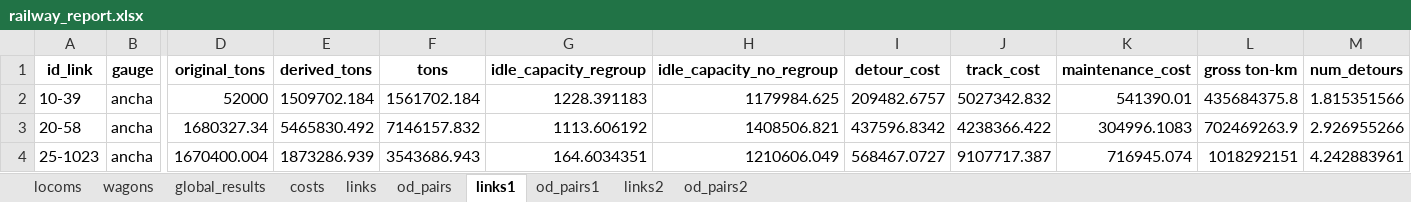
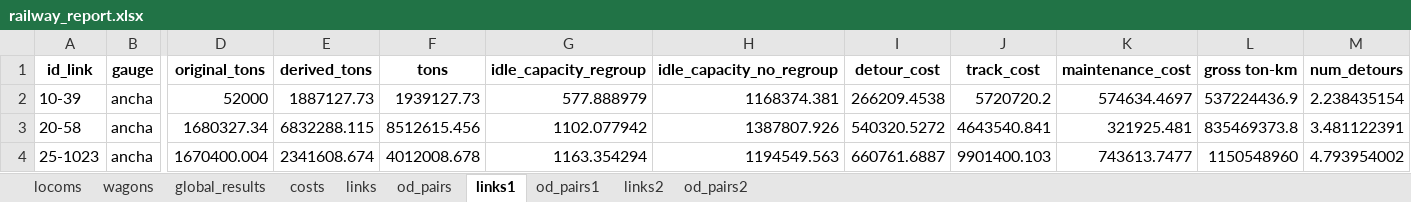
Before and after one commit to abenassi/freight-transport-network, an Excel workbook: reports/railway_report.xlsx, sheet links1, drawn as a sheet; only a part is shown, gaps mark what is left out; values as stored, in another font and other column widths than the file's, no borders; the diff covers the shown part only; the diff names each change by its address in the sheet, - before the commit and + after, or states it on an @@ line.

Commit message:
Change derivation maximum coefficients and add new method to cost secondary track.

```diff
--- a/reports/railway_report.xlsx (sheet links1)
+++ b/reports/railway_report.xlsx (sheet links1)
-E2 (derived_tons): 1509702.184
+E2 (derived_tons): 1887127.73
-F2 (tons): 1561702.184
+F2 (tons): 1939127.73
-G2 (idle_capacity_regroup): 1228.391183
+G2 (idle_capacity_regroup): 577.888979
-H2 (idle_capacity_no_regroup): 1179984.625
+H2 (idle_capacity_no_regroup): 1168374.381
-I2 (detour_cost): 209482.6757
+I2 (detour_cost): 266209.4538
-J2 (track_cost): 5027342.832
+J2 (track_cost): 5720720.2
-K2 (maintenance_cost): 541390.01
+K2 (maintenance_cost): 574634.4697
-L2 (gross ton-km): 435684375.8
+L2 (gross ton-km): 537224436.9
-M2 (num_detours): 1.815351566
+M2 (num_detours): 2.238435154
-E3 (derived_tons): 5465830.492
+E3 (derived_tons): 6832288.115
-F3 (tons): 7146157.832
+F3 (tons): 8512615.456
-G3 (idle_capacity_regroup): 1113.606192
+G3 (idle_capacity_regroup): 1102.077942
-H3 (idle_capacity_no_regroup): 1408506.821
+H3 (idle_capacity_no_regroup): 1387807.926
-I3 (detour_cost): 437596.8342
+I3 (detour_cost): 540320.5272
-J3 (track_cost): 4238366.422
+J3 (track_cost): 4643540.841
-K3 (maintenance_cost): 304996.1083
+K3 (maintenance_cost): 321925.481
-L3 (gross ton-km): 702469263.9
+L3 (gross ton-km): 835469373.8
-M3 (num_detours): 2.926955266
+M3 (num_detours): 3.481122391
-E4 (derived_tons): 1873286.939
+E4 (derived_tons): 2341608.674
-F4 (tons): 3543686.943
+F4 (tons): 4012008.678
-G4 (idle_capacity_regroup): 164.6034351
+G4 (idle_capacity_regroup): 1163.354294
-H4 (idle_capacity_no_regroup): 1210606.049
+H4 (idle_capacity_no_regroup): 1194549.563
-I4 (detour_cost): 568467.0727
+I4 (detour_cost): 660761.6887
-J4 (track_cost): 9107717.387
+J4 (track_cost): 9901400.103
-K4 (maintenance_cost): 716945.074
+K4 (maintenance_cost): 743613.7477
-L4 (gross ton-km): 1018292151
+L4 (gross ton-km): 1150548960
-M4 (num_detours): 4.242883961
+M4 (num_detours): 4.793954002
```
Also changed, not shown: 1226 edited cells elsewhere in this sheet, sheet od_pairs1, sheet links2, sheet links, sheet od_pairs, sheet costs, sheet locoms, 2 more sheets, data/railway_parameters.xlsx, test_data/railway_parameters.xlsx, 5 other files.
